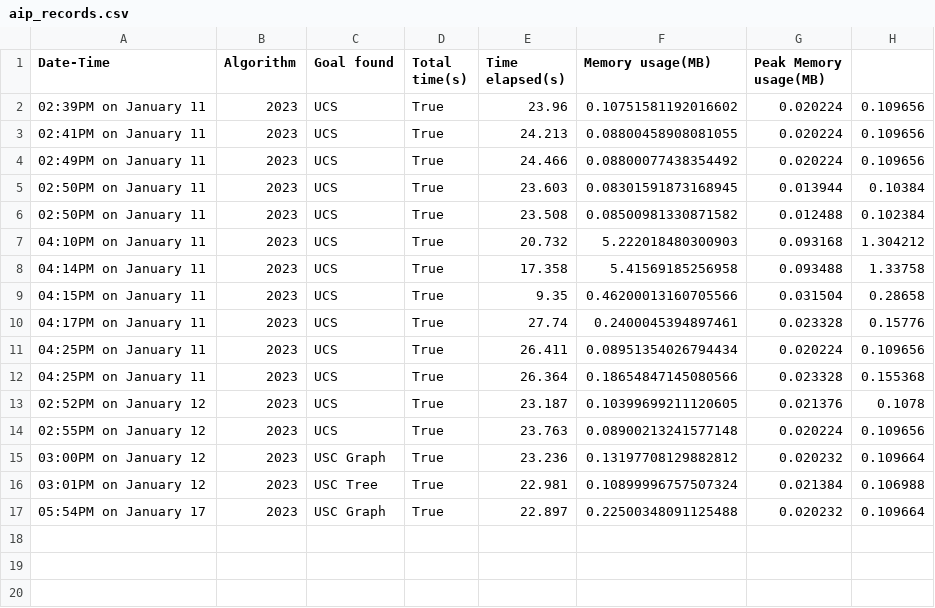
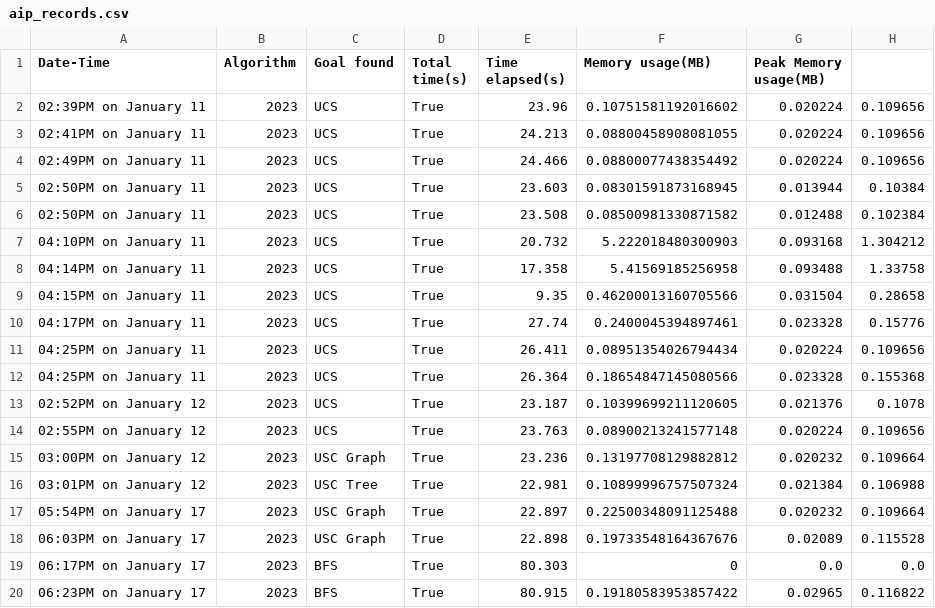
Before and after one commit to sandarusahan/AI-Principles---Pygame, a CSV file: aip_records.csv, drawn as a sheet; the diff names each change by its address in the sheet, - before the commit and + after, or states it on an @@ line.

```diff
--- a/aip_records.csv
+++ b/aip_records.csv
+row 18: 06:03PM on January 17 | 2023 | USC Graph | True | 22.898 | 0.19733548164367676 | 0.02089 | 0.115528
+row 19: 06:17PM on January 17 | 2023 | BFS | True | 80.303 | 0 | 0.0 | 0.0
+row 20: 06:23PM on January 17 | 2023 | BFS | True | 80.915 | 0.19180583953857422 | 0.02965 | 0.116822
```
Also changed, not shown: 1 other file.
